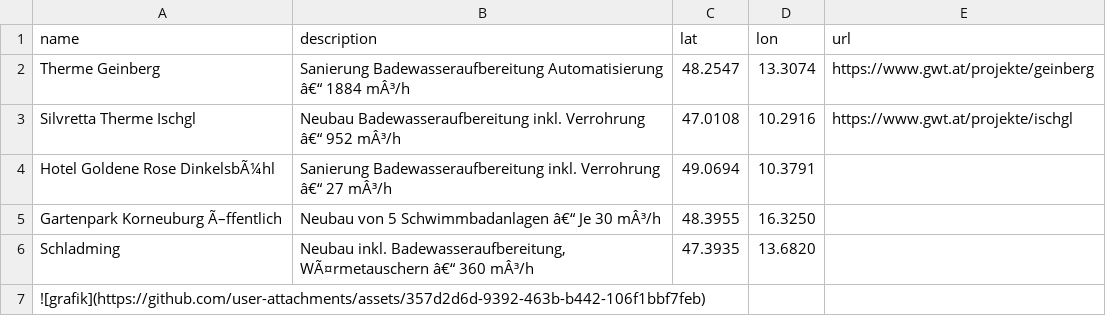
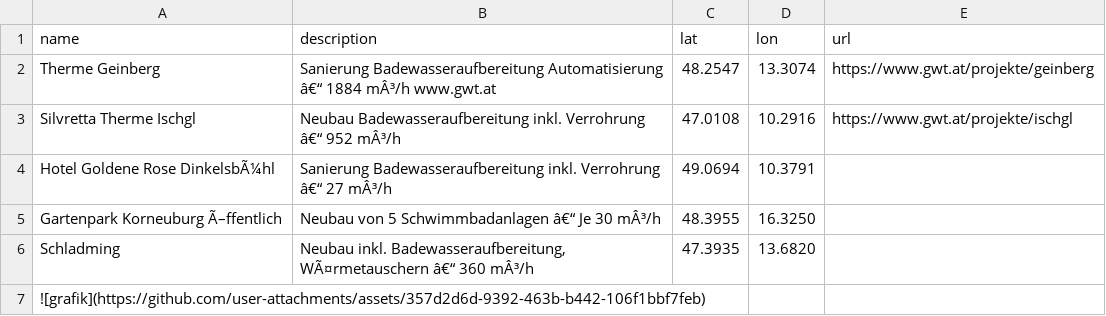
Before and after one commit to GWTMarketing/Projektkarte, a CSV file: projektliste.csv, drawn as a sheet.

Commit message:
Update projektliste.csv

```diff
--- a/projektliste.csv
+++ b/projektliste.csv
@@ -1,3 +1,3 @@
 name,description,lat,lon,url
-Therme Geinberg,Sanierung Badewasseraufbereitung Automatisierung â€“ 1884 mÂ³/h,48.2547,13.3074,https://www.gwt.at/projekte/geinberg
+Therme Geinberg,Sanierung Badewasseraufbereitung Automatisierung â€“ 1884 mÂ³/h www.gwt.at,48.2547,13.3074,https://www.gwt.at/projekte/geinberg
 Silvretta Therme Ischgl,Neubau Badewasseraufbereitung inkl. Verrohrung â€“ 952 mÂ³/h,47.0108,10.2916,https://www.gwt.at/projekte/ischgl
```
